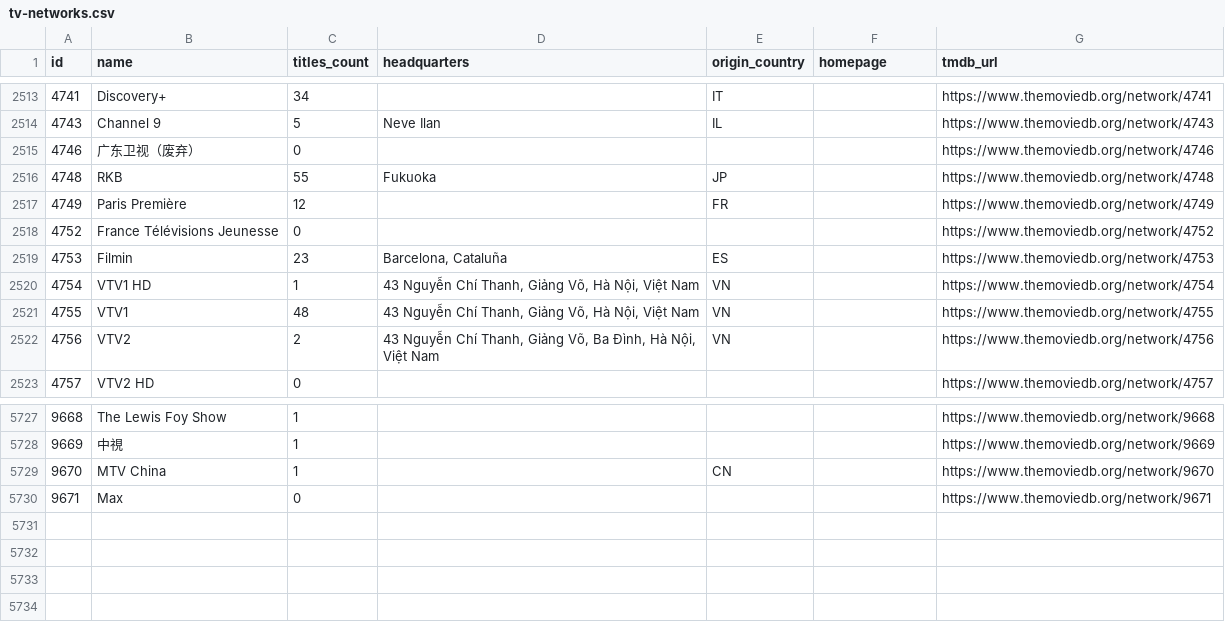
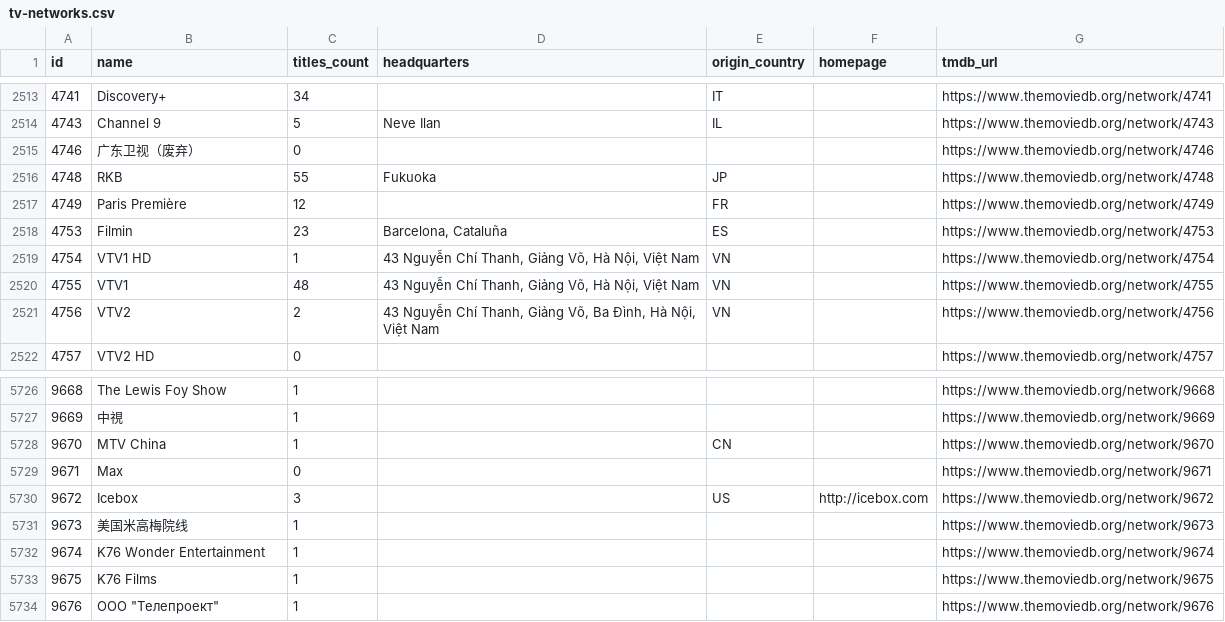
Before and after one commit to davecollections/tmdb-id-lookup, a CSV file: data/tv-networks.csv, drawn as a sheet; only a part is shown, gaps mark what is left out.

```diff
--- a/data/tv-networks.csv
+++ b/data/tv-networks.csv
@@ -2517,3 +2517,2 @@ id,name,titles_count,headquarters,origin_country,homepage,tmdb_url
 4749,Paris Première,12,,FR,,https://www.themoviedb.org/network/4749
-4752,France Télévisions Jeunesse,0,,,,https://www.themoviedb.org/network/4752
 4753,Filmin,23,"Barcelona, Cataluña",ES,,https://www.themoviedb.org/network/4753
@@ -5730 +5729,6 @@ id,name,titles_count,headquarters,origin_country,homepage,tmdb_url
 9671,Max,0,,,,https://www.themoviedb.org/network/9671
+9672,Icebox,3,,US,http://icebox.com,https://www.themoviedb.org/network/9672
+9673,美国米高梅院线,1,,,,https://www.themoviedb.org/network/9673
+9674,K76 Wonder Entertainment,1,,,,https://www.themoviedb.org/network/9674
+9675,K76 Films,1,,,,https://www.themoviedb.org/network/9675
+9676,"ООО ""Телепроект""",1,,,,https://www.themoviedb.org/network/9676
```
Also changed, not shown: 3 other files.
